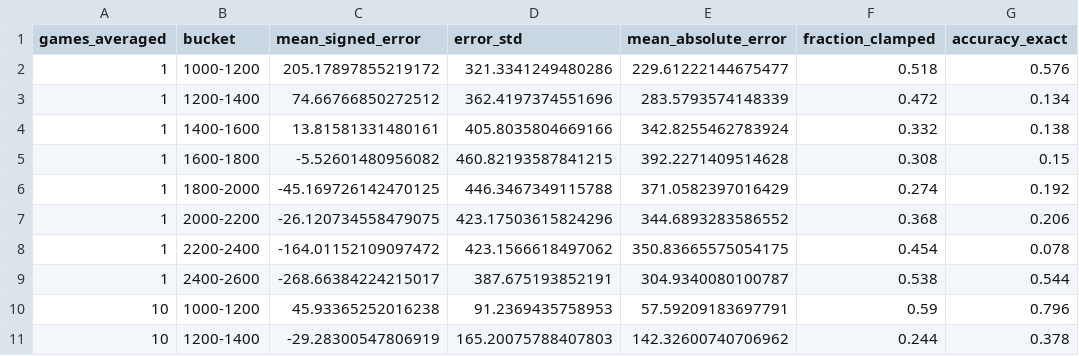
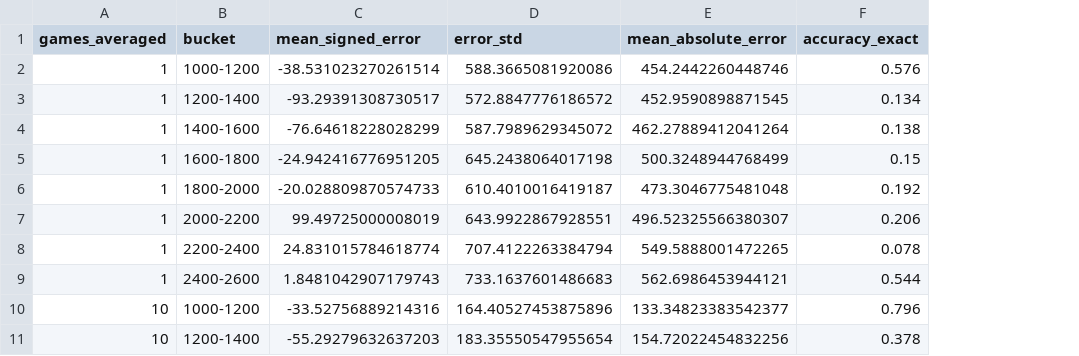
Before and after one commit to kjljixx/strength-estimator, a CSV file: interpretable-elo/results/phase-100-eval/old_on_old200/bucket_by_games.csv, drawn as a sheet; only a part is shown; the diff covers the shown part only; the diff names each change by its address in the sheet, - before the commit and + after, or states it on an @@ line.

```diff
--- a/interpretable-elo/results/phase-100-eval/old_on_old200/bucket_by_games.csv
+++ b/interpretable-elo/results/phase-100-eval/old_on_old200/bucket_by_games.csv
-column F (fraction_clamped), rows 2-11: 0.518 | 0.472 | 0.332 | 0.308 | 0.274 | 0.368 | 0.454 | 0.538 | 0.59 | 0.244
-C2 (mean_signed_error): 205.17897855219172
+C2 (mean_signed_error): -38.531023270261514
-D2 (error_std): 321.3341249480286
+D2 (error_std): 588.3665081920086
-E2 (mean_absolute_error): 229.61222144675477
+E2 (mean_absolute_error): 454.2442260448746
-C3 (mean_signed_error): 74.66766850272512
+C3 (mean_signed_error): -93.29391308730517
-D3 (error_std): 362.4197374551696
+D3 (error_std): 572.8847776186572
-E3 (mean_absolute_error): 283.5793574148339
+E3 (mean_absolute_error): 452.9590898871545
-C4 (mean_signed_error): 13.81581331480161
+C4 (mean_signed_error): -76.64618228028299
-D4 (error_std): 405.8035804669166
+D4 (error_std): 587.7989629345072
-E4 (mean_absolute_error): 342.8255462783924
+E4 (mean_absolute_error): 462.27889412041264
-C5 (mean_signed_error): -5.52601480956082
+C5 (mean_signed_error): -24.942416776951205
-D5 (error_std): 460.82193587841215
+D5 (error_std): 645.2438064017198
-E5 (mean_absolute_error): 392.2271409514628
+E5 (mean_absolute_error): 500.3248944768499
-C6 (mean_signed_error): -45.169726142470125
+C6 (mean_signed_error): -20.028809870574733
-D6 (error_std): 446.3467349115788
+D6 (error_std): 610.4010016419187
-E6 (mean_absolute_error): 371.0582397016429
+E6 (mean_absolute_error): 473.3046775481048
-C7 (mean_signed_error): -26.120734558479075
+C7 (mean_signed_error): 99.49725000008019
-D7 (error_std): 423.17503615824296
+D7 (error_std): 643.9922867928551
-E7 (mean_absolute_error): 344.6893283586552
+E7 (mean_absolute_error): 496.52325566380307
-C8 (mean_signed_error): -164.01152109097472
+C8 (mean_signed_error): 24.831015784618774
-D8 (error_std): 423.1566618497062
+D8 (error_std): 707.4122263384794
-E8 (mean_absolute_error): 350.83665575054175
+E8 (mean_absolute_error): 549.5888001472265
-C9 (mean_signed_error): -268.66384224215017
+C9 (mean_signed_error): 1.8481042907179743
-D9 (error_std): 387.675193852191
+D9 (error_std): 733.1637601486683
-E9 (mean_absolute_error): 304.9340080100787
+E9 (mean_absolute_error): 562.6986453944121
-C10 (mean_signed_error): 45.93365252016238
+C10 (mean_signed_error): -33.52756889214316
-D10 (error_std): 91.2369435758953
+D10 (error_std): 164.40527453875896
-E10 (mean_absolute_error): 57.59209183697791
+E10 (mean_absolute_error): 133.34823383542377
-C11 (mean_signed_error): -29.28300547806919
+C11 (mean_signed_error): -55.29279632637203
-D11 (error_std): 165.20075788407803
+D11 (error_std): 183.35550547955654
-E11 (mean_absolute_error): 142.32600740706962
+E11 (mean_absolute_error): 154.72022454832256
```
Also changed, not shown: 114 edited cells elsewhere in this file, interpretable-elo/results/phase-100-eval/new_on_new100/bucket_by_games.csv, interpretable-elo/results/phase-100-eval/new_on_new100/overall_by_games.csv, 18 other files.
